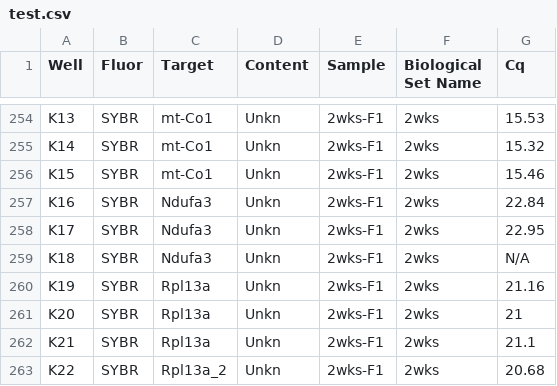
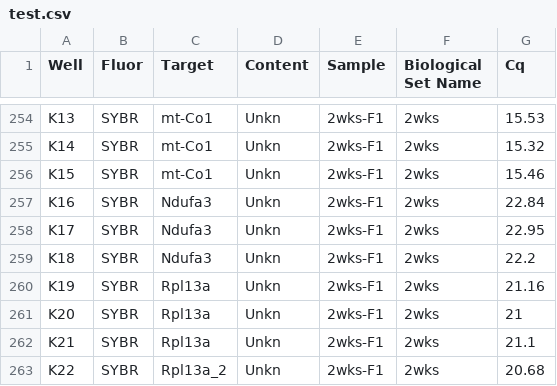
Before and after one commit to j-y26/qPCRAnalyzer, a CSV file: test.csv, drawn as a sheet; only a part is shown, gaps mark what is left out.

```diff
--- a/test.csv
+++ b/test.csv
@@ -258,3 +258,3 @@ K16,SYBR,Ndufa3,Unkn,2wks-F1,2wks,22.84
 K17,SYBR,Ndufa3,Unkn,2wks-F1,2wks,22.95
-K18,SYBR,Ndufa3,Unkn,2wks-F1,2wks,N/A
+K18,SYBR,Ndufa3,Unkn,2wks-F1,2wks,22.2
 K19,SYBR,Rpl13a,Unkn,2wks-F1,2wks,21.16
```
Also changed, not shown: 5 other files.
